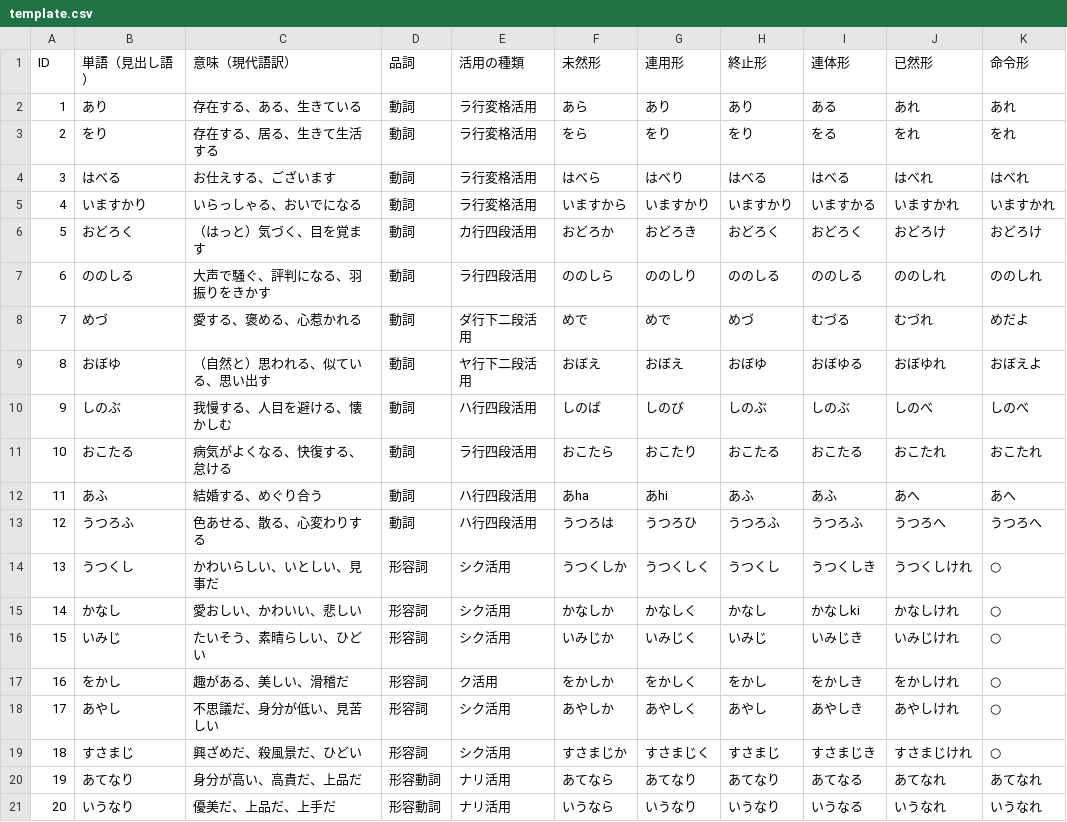
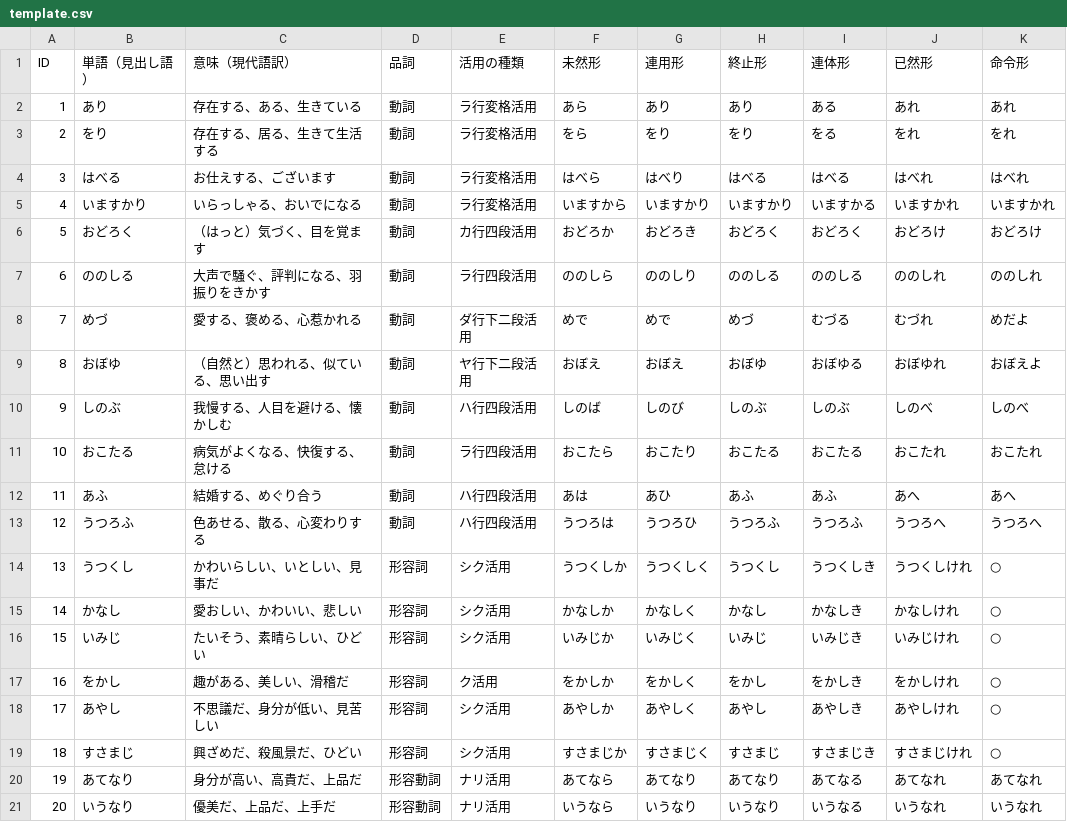
Before and after one commit to Hamakazu0219/kobun-yogen2, a CSV file: template.csv, drawn as a sheet.

Commit message:
fix: restore app.js syntax error, rebrand demo data to Classical Japanese and fix typos

```diff
--- a/template.csv
+++ b/template.csv
@@ -11,6 +11,6 @@ ID,単語（見出し語）,意味（現代語訳）,品詞,活用の種類,未
 10,おこたる,病気がよくなる、快復する、怠ける,動詞,ラ行四段活用,おこたら,おこたり,おこたる,おこたる,おこたれ,おこたれ
-11,あふ,結婚する、めぐり合う,動詞,ハ行四段活用,あha,あhi,あふ,あふ,あへ,あへ
+11,あふ,結婚する、めぐり合う,動詞,ハ行四段活用,あは,あひ,あふ,あふ,あへ,あへ
 12,うつろふ,色あせる、散る、心変わりする,動詞,ハ行四段活用,うつろは,うつろひ,うつろふ,うつろふ,うつろへ,うつろへ
 13,うつくし,かわいらしい、いとしい、見事だ,形容詞,シク活用,うつくしか,うつくしく,うつくし,うつくしき,うつくしけれ,○
-14,かなし,愛おしい、かわいい、悲しい,形容詞,シク活用,かなしか,かなしく,かなし,かなしki,かなしけれ,○
+14,かなし,愛おしい、かわいい、悲しい,形容詞,シク活用,かなしか,かなしく,かなし,かなしき,かなしけれ,○
 15,いみじ,たいそう、素晴らしい、ひどい,形容詞,シク活用,いみじか,いみじく,いみじ,いみじき,いみじけれ,○
```
Also changed, not shown: 2 other files.
